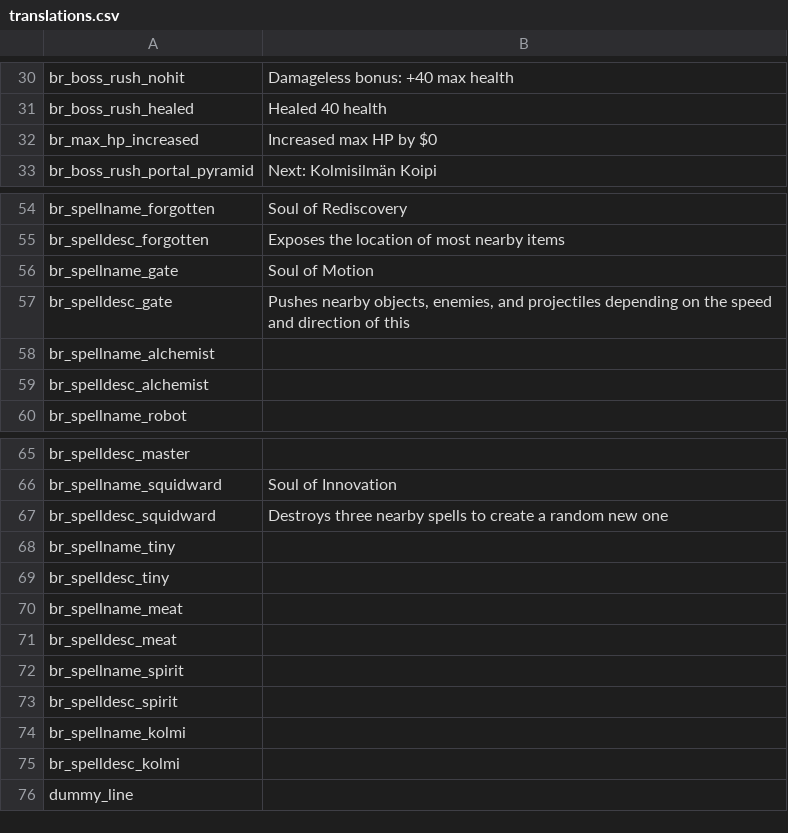
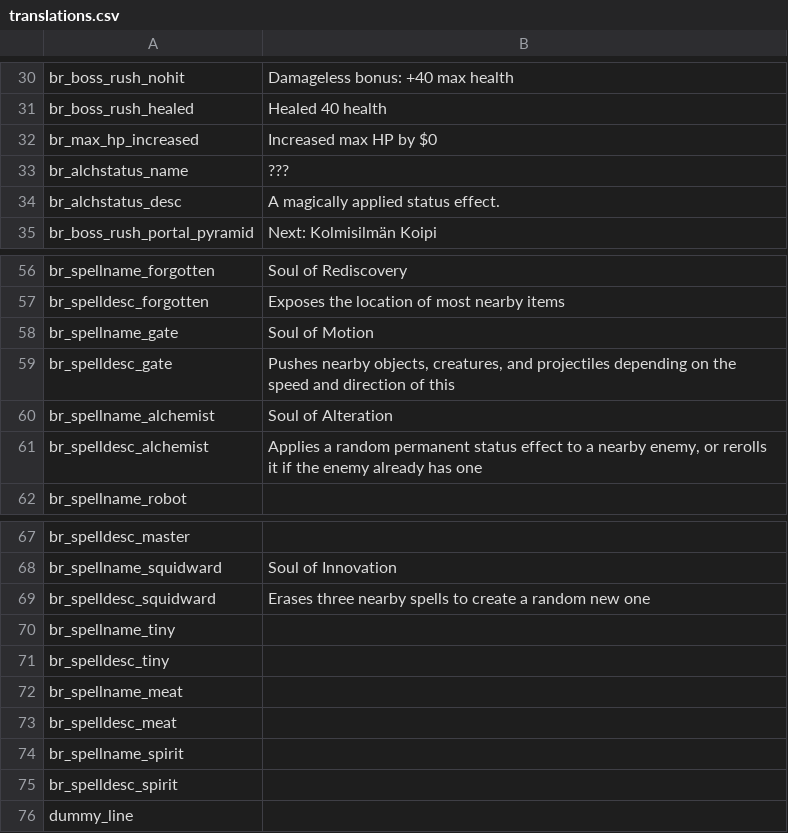
Before and after one commit to GrahamBurgers/BossReworks, a CSV file: translations.csv, drawn as a sheet; only a part is shown, gaps mark what is left out.

Commit message:
Soul of Alteration

```diff
--- a/translations.csv
+++ b/translations.csv
@@ -32,2 +32,4 @@ br_boss_rush_healed,"Healed 40 health",,,,,,,,,,,,,
 br_max_hp_increased,"Increased max HP by $0",,,,,,,,,,,,,
+br_alchstatus_name,"???",,,,,,,,,,,,,
+br_alchstatus_desc,"A magically applied status effect.",,,,,,,,,,,,,
 br_boss_rush_portal_pyramid,"Next: Kolmisilmän Koipi",,,,,,,,,,,,,
@@ -56,5 +58,5 @@ br_spelldesc_forgotten,"Exposes the location of most nearby items",,,,,,,,,,,,,
 br_spellname_gate,"Soul of Motion",,,,,,,,,,,,,
-br_spelldesc_gate,"Pushes nearby objects, enemies, and projectiles depending on the speed and direction of this",,,,,,,,,,,,,
-br_spellname_alchemist,"",,,,,,,,,,,,,
-br_spelldesc_alchemist,"",,,,,,,,,,,,,
+br_spelldesc_gate,"Pushes nearby objects, creatures, and projectiles depending on the speed and direction of this",,,,,,,,,,,,,
+br_spellname_alchemist,"Soul of Alteration",,,,,,,,,,,,,
+br_spelldesc_alchemist,"Applies a random permanent status effect to a nearby enemy, or rerolls it if the enemy already has one",,,,,,,,,,,,,
 br_spellname_robot,"",,,,,,,,,,,,,
@@ -66,3 +68,3 @@ br_spelldesc_master,"",,,,,,,,,,,,,
 br_spellname_squidward,"Soul of Innovation",,,,,,,,,,,,,
-br_spelldesc_squidward,"Destroys three nearby spells to create a random new one",,,,,,,,,,,,,
+br_spelldesc_squidward,"Erases three nearby spells to create a random new one",,,,,,,,,,,,,
 br_spellname_tiny,"",,,,,,,,,,,,,
@@ -73,4 +75,2 @@ br_spellname_spirit,"",,,,,,,,,,,,,
 br_spelldesc_spirit,"",,,,,,,,,,,,,
-br_spellname_kolmi,"",,,,,,,,,,,,,
-br_spelldesc_kolmi,"",,,,,,,,,,,,,
 dummy_line,,,,,,,,,,,,,,
```
Also changed, not shown: 21 other files.
